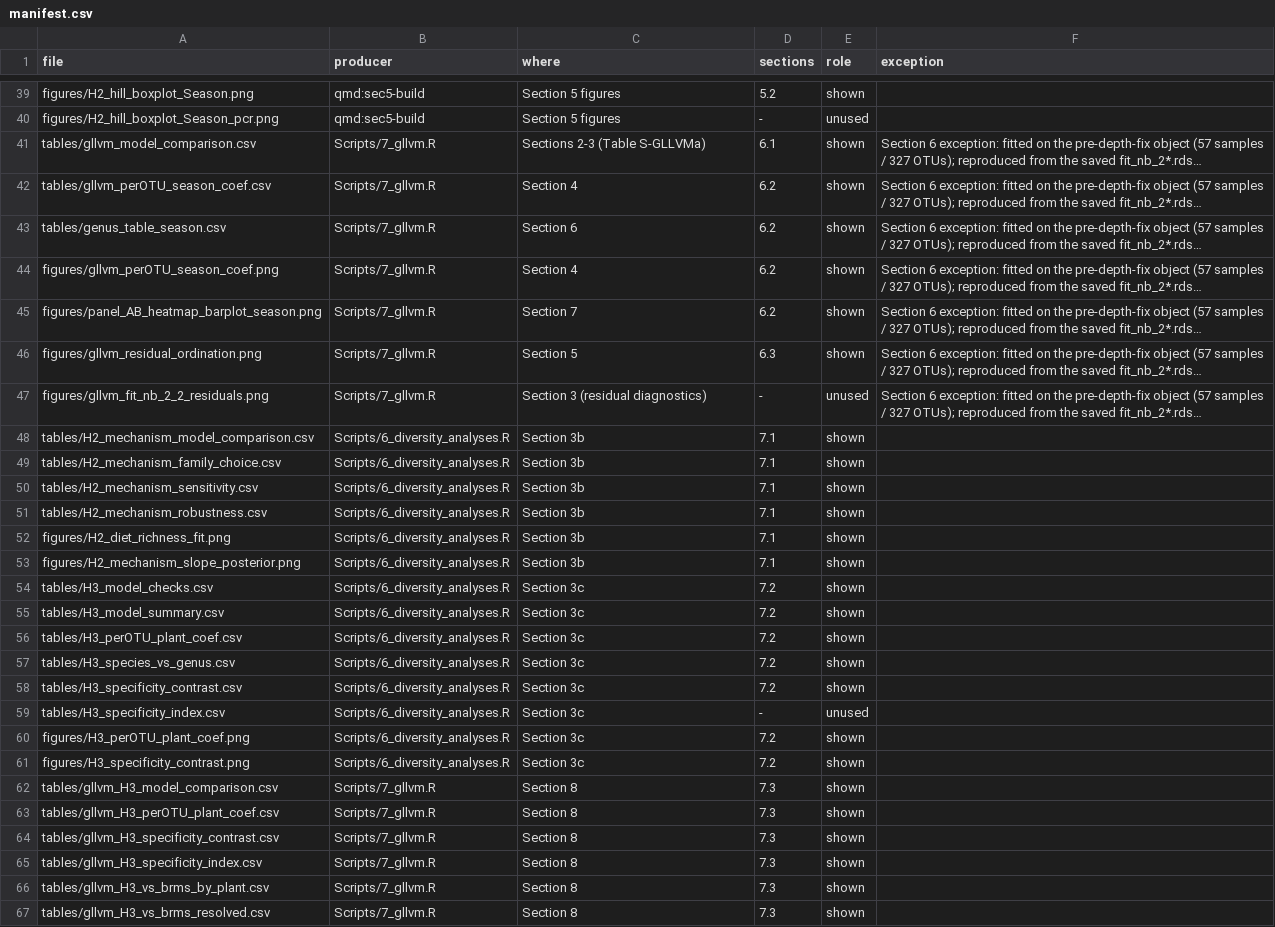
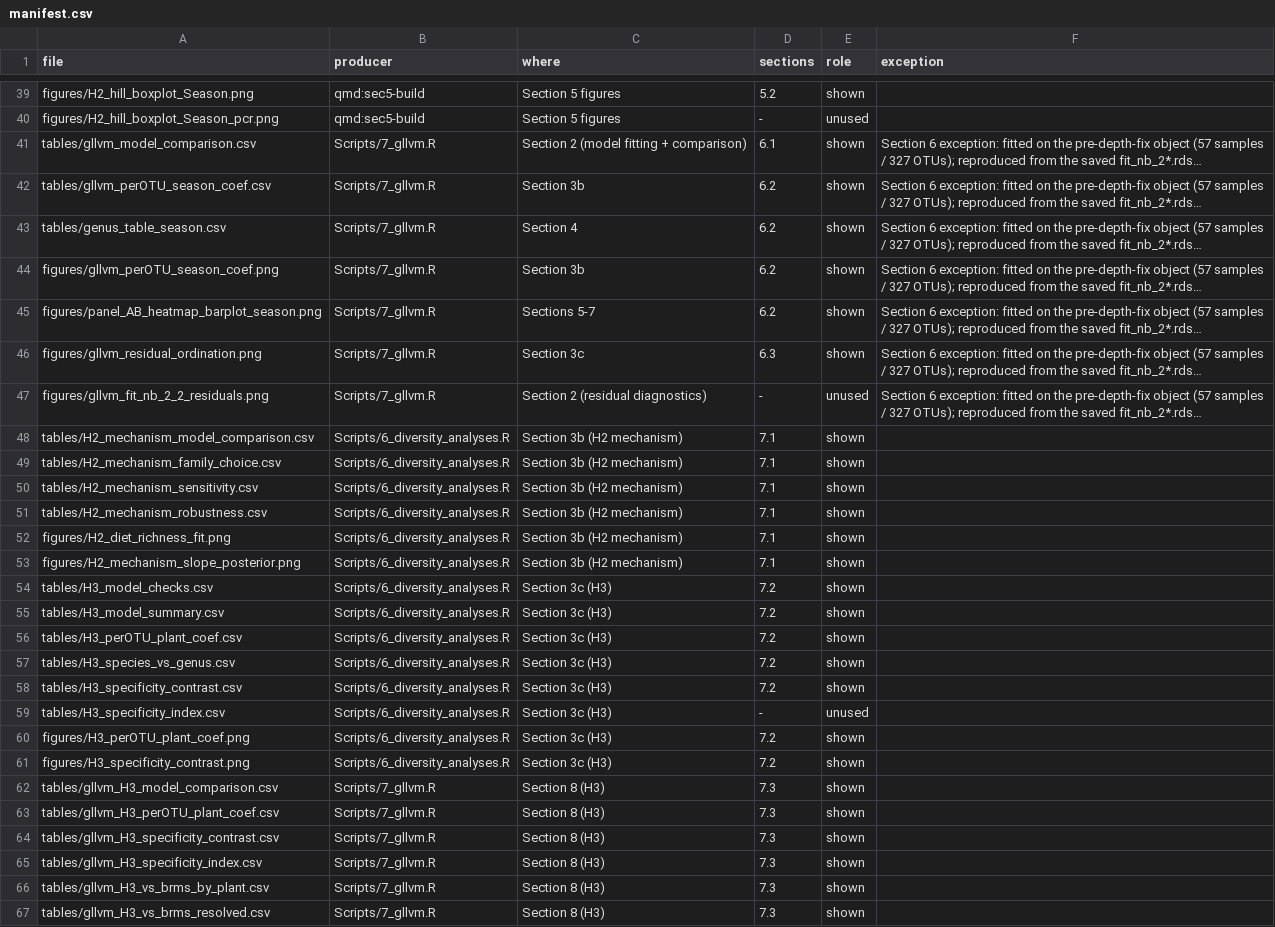
Before and after one commit to Ssangulo/Ptarmigan_fungi, a CSV file: repro/manifest.csv, drawn as a sheet; only a part is shown, gaps mark what is left out; long unchanged cells end in …; the diff covers the shown part only; the diff names each change by its address in the sheet, - before the commit and + after, or states it on an @@ line.

Commit message:
repro: vectorised pixel compare; stub coverage check across sections; exact script sections in manifest

```diff
--- a/repro/manifest.csv
+++ b/repro/manifest.csv
-C41 (where): Sections 2-3 (Table S-GLLVMa)
+C41 (where): Section 2 (model fitting + comparison)
-C42 (where): Section 4
+C42 (where): Section 3b
-C43 (where): Section 6
+C43 (where): Section 4
-C44 (where): Section 4
+C44 (where): Section 3b
-C45 (where): Section 7
+C45 (where): Sections 5-7
-C46 (where): Section 5
+C46 (where): Section 3c
-C47 (where): Section 3 (residual diagnostics)
+C47 (where): Section 2 (residual diagnostics)
-C48:C53 (where): Section 3b
+C48:C53 (where): Section 3b (H2 mechanism)
-C54:C61 (where): Section 3c
+C54:C61 (where): Section 3c (H3)
-C62:C67 (where): Section 8
+C62:C67 (where): Section 8 (H3)
```
Also changed, not shown: 46 edited cells elsewhere in this file, 3 other files.
